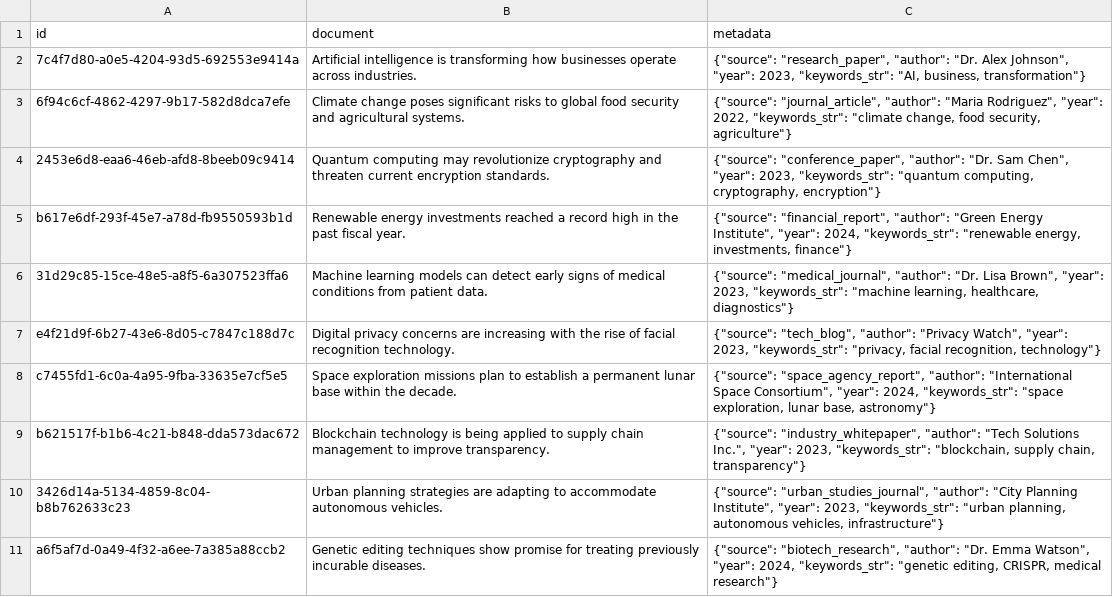
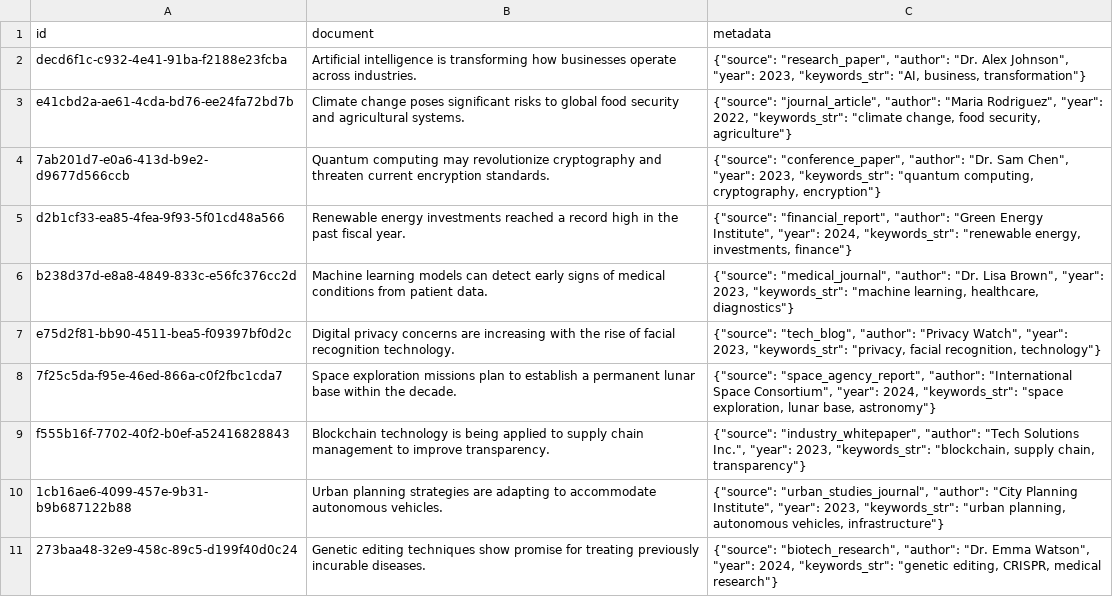
Before and after one commit to Python-Test-Engineer/earl2025, a CSV file: 03.3_chromadb_loader.csv, drawn as a sheet.

```diff
--- a/03.3_chromadb_loader.csv
+++ b/03.3_chromadb_loader.csv
@@ -1,11 +1,11 @@
 id,document,metadata
-7c4f7d80-a0e5-4204-93d5-692553e9414a,Artificial intelligence is transforming how businesses operate across industries.,"{""source"": ""research_paper"", ""author"": ""Dr. Alex Johnson"", ""year"": 2023, ""keywords_str"": ""AI, business, transformation""}"
-6f94c6cf-4862-4297-9b17-582d8dca7efe,Climate change poses significant risks to global food security and agricultural systems.,"{""source"": ""journal_article"", ""author"": ""Maria Rodriguez"", ""year"": 2022, ""keywords_str"": ""climate change, food security, agriculture""}"
-2453e6d8-eaa6-46eb-afd8-8beeb09c9414,Quantum computing may revolutionize cryptography and threaten current encryption standards.,"{""source"": ""conference_paper"", ""author"": ""Dr. Sam Chen"", ""year"": 2023, ""keywords_str"": ""quantum computing, cryptography, encryption""}"
-b617e6df-293f-45e7-a78d-fb9550593b1d,Renewable energy investments reached a record high in the past fiscal year.,"{""source"": ""financial_report"", ""author"": ""Green Energy Institute"", ""year"": 2024, ""keywords_str"": ""renewable energy, investments, finance""}"
-31d29c85-15ce-48e5-a8f5-6a307523ffa6,Machine learning models can detect early signs of medical conditions from patient data.,"{""source"": ""medical_journal"", ""author"": ""Dr. Lisa Brown"", ""year"": 2023, ""keywords_str"": ""machine learning, healthcare, diagnostics""}"
-e4f21d9f-6b27-43e6-8d05-c7847c188d7c,Digital privacy concerns are increasing with the rise of facial recognition technology.,"{""source"": ""tech_blog"", ""author"": ""Privacy Watch"", ""year"": 2023, ""keywords_str"": ""privacy, facial recognition, technology""}"
-c7455fd1-6c0a-4a95-9fba-33635e7cf5e5,Space exploration missions plan to establish a permanent lunar base within the decade.,"{""source"": ""space_agency_report"", ""author"": ""International Space Consortium"", ""year"": 2024, ""keywords_str"": ""space exploration, lunar base, astronomy""}"
-b621517f-b1b6-4c21-b848-dda573dac672,Blockchain technology is being applied to supply chain management to improve transparency.,"{""source"": ""industry_whitepaper"", ""author"": ""Tech Solutions Inc."", ""year"": 2023, ""keywords_str"": ""blockchain, supply chain, transparency""}"
-3426d14a-5134-4859-8c04-b8b762633c23,Urban planning strategies are adapting to accommodate autonomous vehicles.,"{""source"": ""urban_studies_journal"", ""author"": ""City Planning Institute"", ""year"": 2023, ""keywords_str"": ""urban planning, autonomous vehicles, infrastructure""}"
-a6f5af7d-0a49-4f32-a6ee-7a385a88ccb2,Genetic editing techniques show promise for treating previously incurable diseases.,"{""source"": ""biotech_research"", ""author"": ""Dr. Emma Watson"", ""year"": 2024, ""keywords_str"": ""genetic editing, CRISPR, medical research""}"
+decd6f1c-c932-4e41-91ba-f2188e23fcba,Artificial intelligence is transforming how businesses operate across industries.,"{""source"": ""research_paper"", ""author"": ""Dr. Alex Johnson"", ""year"": 2023, ""keywords_str"": ""AI, business, transformation""}"
+e41cbd2a-ae61-4cda-bd76-ee24fa72bd7b,Climate change poses significant risks to global food security and agricultural systems.,"{""source"": ""journal_article"", ""author"": ""Maria Rodriguez"", ""year"": 2022, ""keywords_str"": ""climate change, food security, agriculture""}"
+7ab201d7-e0a6-413d-b9e2-d9677d566ccb,Quantum computing may revolutionize cryptography and threaten current encryption standards.,"{""source"": ""conference_paper"", ""author"": ""Dr. Sam Chen"", ""year"": 2023, ""keywords_str"": ""quantum computing, cryptography, encryption""}"
+d2b1cf33-ea85-4fea-9f93-5f01cd48a566,Renewable energy investments reached a record high in the past fiscal year.,"{""source"": ""financial_report"", ""author"": ""Green Energy Institute"", ""year"": 2024, ""keywords_str"": ""renewable energy, investments, finance""}"
+b238d37d-e8a8-4849-833c-e56fc376cc2d,Machine learning models can detect early signs of medical conditions from patient data.,"{""source"": ""medical_journal"", ""author"": ""Dr. Lisa Brown"", ""year"": 2023, ""keywords_str"": ""machine learning, healthcare, diagnostics""}"
+e75d2f81-bb90-4511-bea5-f09397bf0d2c,Digital privacy concerns are increasing with the rise of facial recognition technology.,"{""source"": ""tech_blog"", ""author"": ""Privacy Watch"", ""year"": 2023, ""keywords_str"": ""privacy, facial recognition, technology""}"
+7f25c5da-f95e-46ed-866a-c0f2fbc1cda7,Space exploration missions plan to establish a permanent lunar base within the decade.,"{""source"": ""space_agency_report"", ""author"": ""International Space Consortium"", ""year"": 2024, ""keywords_str"": ""space exploration, lunar base, astronomy""}"
+f555b16f-7702-40f2-b0ef-a52416828843,Blockchain technology is being applied to supply chain management to improve transparency.,"{""source"": ""industry_whitepaper"", ""author"": ""Tech Solutions Inc."", ""year"": 2023, ""keywords_str"": ""blockchain, supply chain, transparency""}"
+1cb16ae6-4099-457e-9b31-b9b687122b88,Urban planning strategies are adapting to accommodate autonomous vehicles.,"{""source"": ""urban_studies_journal"", ""author"": ""City Planning Institute"", ""year"": 2023, ""keywords_str"": ""urban planning, autonomous vehicles, infrastructure""}"
+273baa48-32e9-458c-89c5-d199f40d0c24,Genetic editing techniques show promise for treating previously incurable diseases.,"{""source"": ""biotech_research"", ""author"": ""Dr. Emma Watson"", ""year"": 2024, ""keywords_str"": ""genetic editing, CRISPR, medical research""}"
```
Also changed, not shown: 18 other files.
